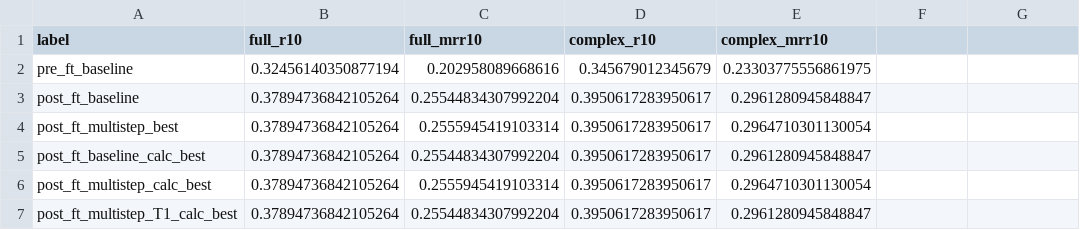
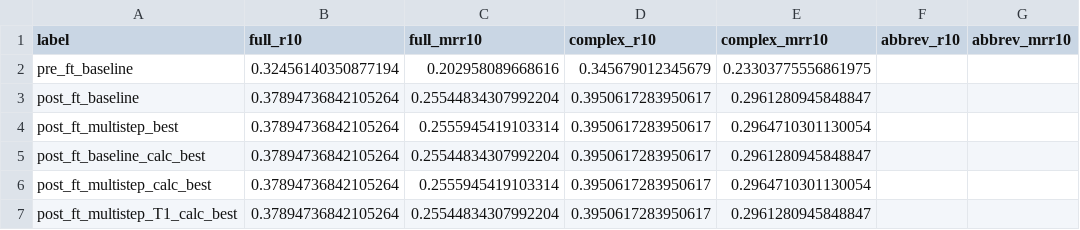
Before and after one commit to WCIS24/ohyeah, a CSV file: thesis/figures/ThemeA/tables/main_results.csv, drawn as a sheet; the diff names each change by its address in the sheet, - before the commit and + after, or states it on an @@ line.

```diff
--- a/thesis/figures/ThemeA/tables/main_results.csv
+++ b/thesis/figures/ThemeA/tables/main_results.csv
-F1: (empty)
+F1: abbrev_r10
-G1: (empty)
+G1: abbrev_mrr10
```
Also changed, not shown: 23 other files.
